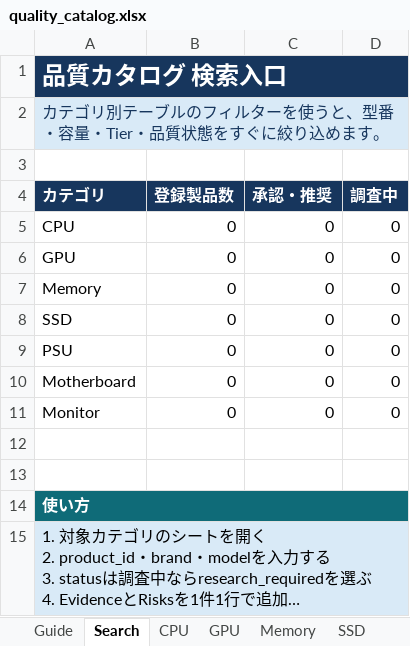
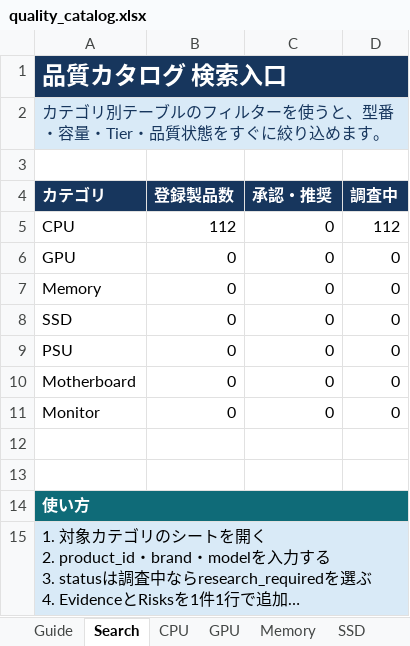
Before and after one commit to chijimi33/amazon_price_checker, an Excel workbook: catalog/quality_catalog.xlsx, sheet Search, drawn as a sheet; long unchanged cells end in …; values as stored, in another font and other column widths than the file's, no borders; the diff names each change by its address in the sheet, - before the commit and + after, or states it on an @@ line.

```diff
--- a/catalog/quality_catalog.xlsx (sheet Search)
+++ b/catalog/quality_catalog.xlsx (sheet Search)
-B5 (登録製品数): 0
+B5 (登録製品数): 112
-D5 (調査中): 0
+D5 (調査中): 112
```
Also changed, not shown: sheet CPU, sheet Evidence, sheet FieldDefinitions, 3 other files.
